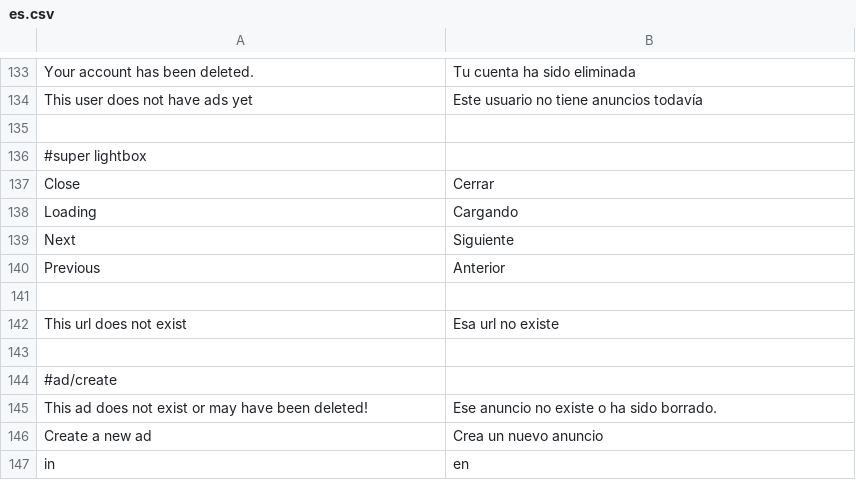
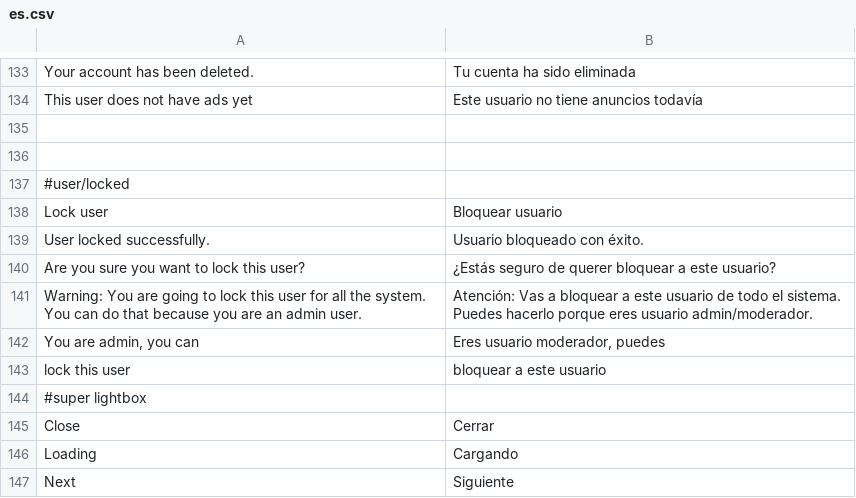
Before and after one commit to alabs/nolotiro, a CSV file: application/languages/es.csv, drawn as a sheet; only a part is shown, gaps mark what is left out; the shorter side is filled out with more unchanged rows; the diff names each change by its address in the sheet, - before the commit and + after, or states it on an @@ line.

Commit message:
implemented user lock option in user profile for admins to lock trolls

```diff
--- a/application/languages/es.csv
+++ b/application/languages/es.csv
+row 136: (empty)
+row 137: #user/locked
+row 138: Lock user | Bloquear usuario
+row 139: User locked successfully. | Usuario bloqueado con éxito.
+row 140: Are you sure you want to lock this user? | ¿Estás seguro de querer bloquear a este usuario?
+row 141: Warning: You are going to lock this user for all the system. You can do that because you are an admin user. | Atención: Vas a bloquear a este usuario de todo el sistema. Puedes hacerlo porque eres usuario admin/moderador.
+row 142: You are admin, you can | Eres usuario moderador, puedes
+row 143: lock this user | bloquear a este usuario
```
Also changed, not shown: 4 other files.
